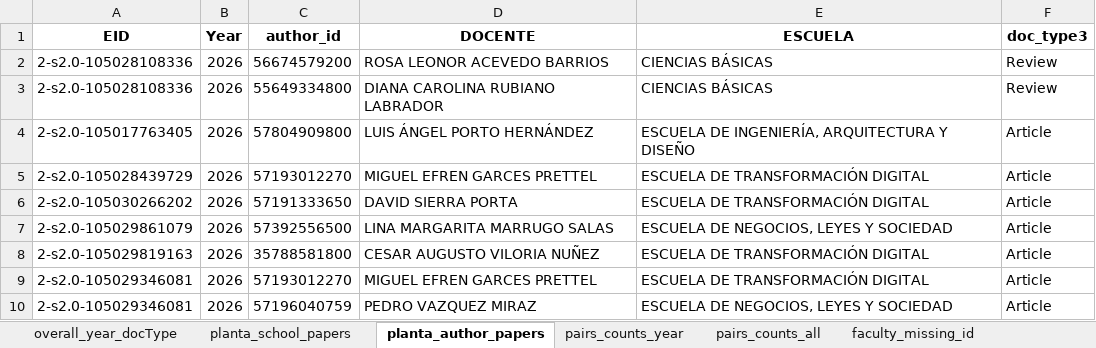
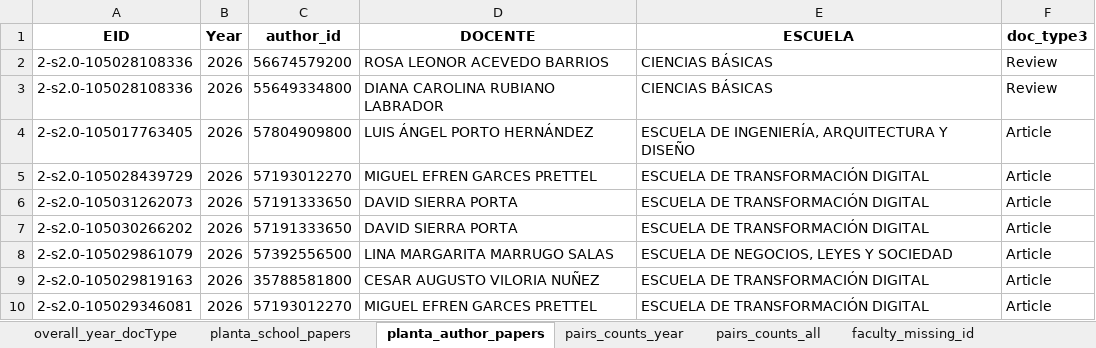
Before and after one commit to sierraporta/Scopus-Metrics-UTB, an Excel workbook: tables.xlsx, sheet planta_author_papers, drawn as a sheet; only a part is shown; the shorter side is filled out with more unchanged rows; values as stored, in another font and other column widths than the file's, no borders; the diff names each change by its address in the sheet, - before the commit and + after, or states it on an @@ line.

```diff
--- a/tables.xlsx (sheet planta_author_papers)
+++ b/tables.xlsx (sheet planta_author_papers)
+row 6: 2-s2.0-105031262073 | 2026 | 57191333650 | DAVID SIERRA PORTA | ESCUELA DE TRANSFORMACIÓN DIGITAL | Article
```
Also changed, not shown: sheet planta_school_papers, sheet overall_year_docType, 6 other files.
